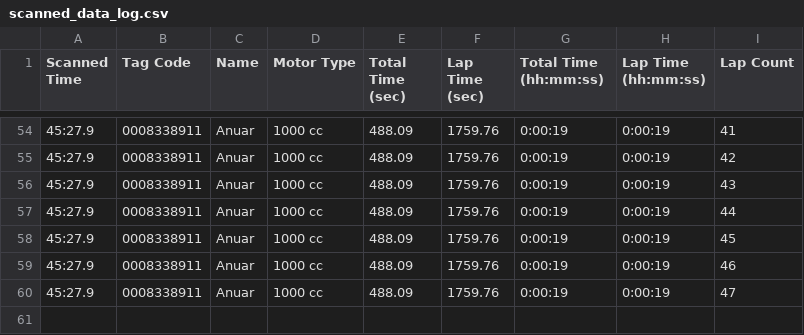
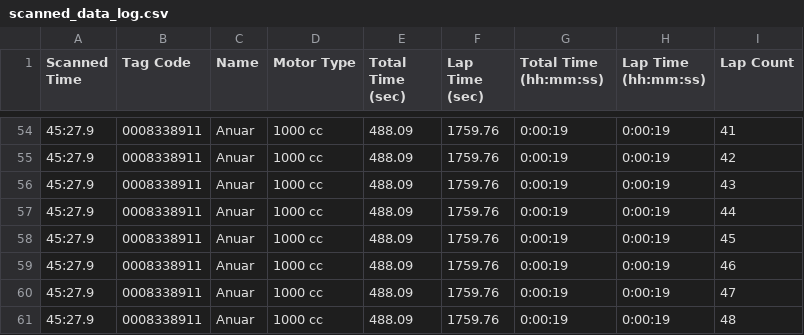
Before and after one commit to niknafidz/raceboard, a CSV file: scanned_data_log.csv, drawn as a sheet; only a part is shown, gaps mark what is left out.

Commit message:
Auto-update CSV

```diff
--- a/scanned_data_log.csv
+++ b/scanned_data_log.csv
@@ -60 +60,2 @@ Scanned Time,Tag Code,Name,Motor Type,Total Time (sec),Lap Time (sec),Total Time
 45:27.9,0008338911,Anuar,1000 cc,488.09,1759.76,0:00:19,0:00:19,47
+45:27.9,0008338911,Anuar,1000 cc,488.09,1759.76,0:00:19,0:00:19,48
```
